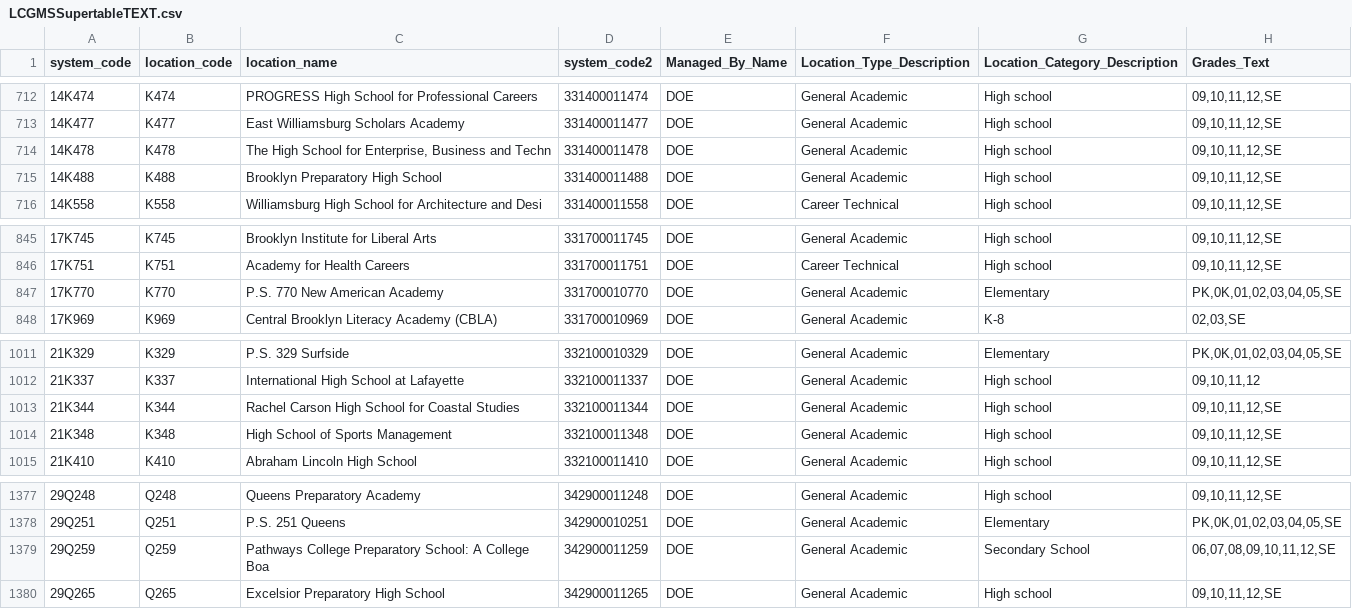
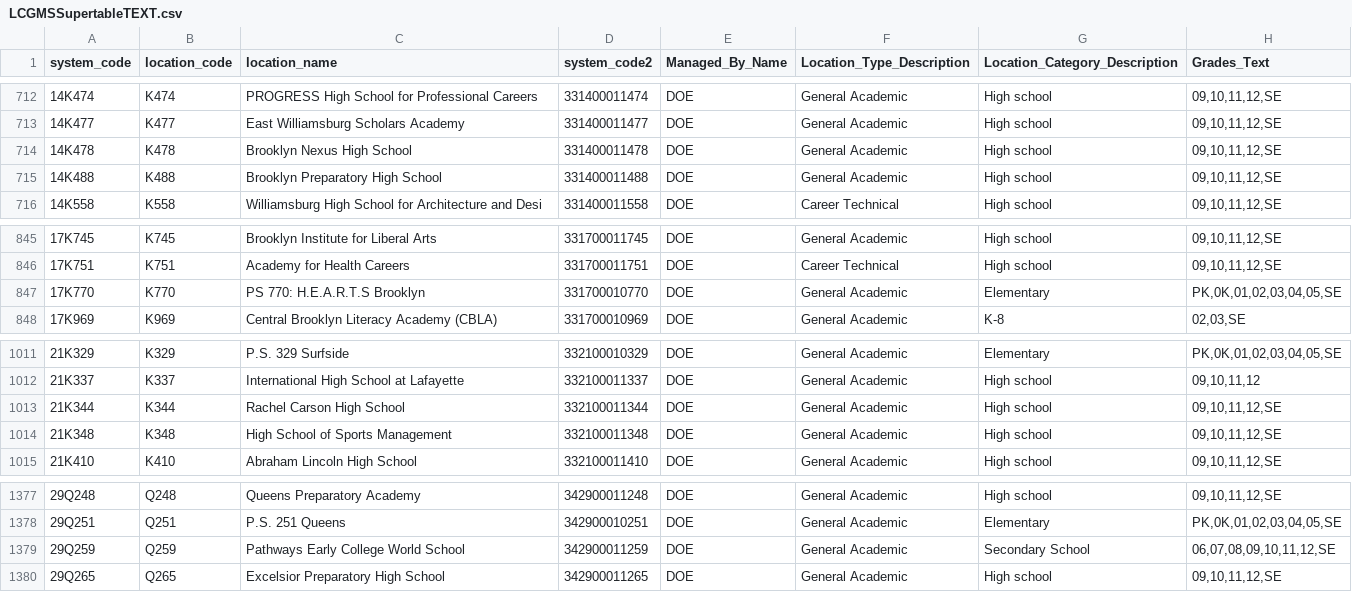
Before and after one commit to dsimoes-doe/LCGMS, a CSV file: LCGMSSupertableTEXT.csv, drawn as a sheet; only a part is shown, gaps mark what is left out; the diff covers the shown part only; the diff names each change by its address in the sheet, - before the commit and + after, or states it on an @@ line.

```diff
--- a/LCGMSSupertableTEXT.csv
+++ b/LCGMSSupertableTEXT.csv
-C714 (location_name): The High School for Enterprise, Business and Techn
+C714 (location_name): Brooklyn Nexus High School
-C847 (location_name): P.S. 770 New American Academy
+C847 (location_name): PS 770: H.E.A.R.T.S Brooklyn
-C1013 (location_name): Rachel Carson High School for Coastal Studies
+C1013 (location_name): Rachel Carson High School
-C1379 (location_name): Pathways College Preparatory School: A College Boa
+C1379 (location_name): Pathways Early College World School
```
Also changed, not shown: 8 edited cells elsewhere in this file.
